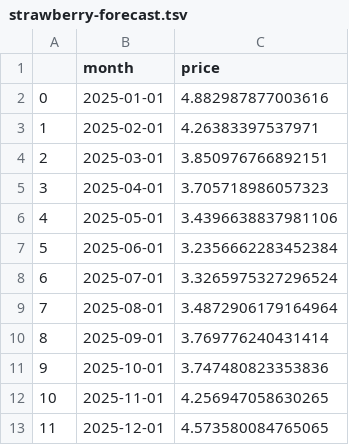
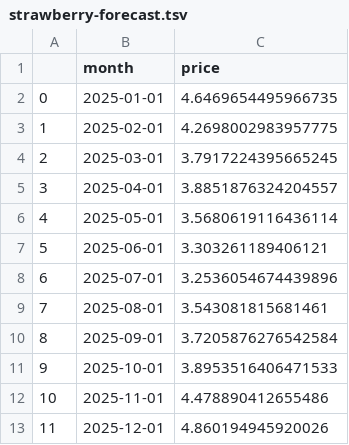
Before and after one commit to jtvon/dx704-project-02, a TSV file: submission/strawberry-forecast.tsv, drawn as a sheet.

```diff
--- a/submission/strawberry-forecast.tsv
+++ b/submission/strawberry-forecast.tsv
@@ -1,13 +1,13 @@
 	month	price
-0	2025-01-01	4.882987877003616
-1	2025-02-01	4.26383397537971
-2	2025-03-01	3.850976766892151
-3	2025-04-01	3.705718986057323
-4	2025-05-01	3.4396638837981106
-5	2025-06-01	3.2356662283452384
-6	2025-07-01	3.3265975327296524
-7	2025-08-01	3.4872906179164964
-8	2025-09-01	3.769776240431414
-9	2025-10-01	3.747480823353836
-10	2025-11-01	4.256947058630265
-11	2025-12-01	4.573580084765065
+0	2025-01-01	4.6469654495966735
+1	2025-02-01	4.2698002983957775
+2	2025-03-01	3.7917224395665245
+3	2025-04-01	3.8851876324204557
+4	2025-05-01	3.5680619116436114
+5	2025-06-01	3.303261189406121
+6	2025-07-01	3.2536054674439896
+7	2025-08-01	3.543081815681461
+8	2025-09-01	3.7205876276542584
+9	2025-10-01	3.8953516406471533
+10	2025-11-01	4.478890412655486
+11	2025-12-01	4.860194945920026
```
Also changed, not shown: submission/strawberry-backtest.tsv, submission/timings.tsv, 3 other files.
